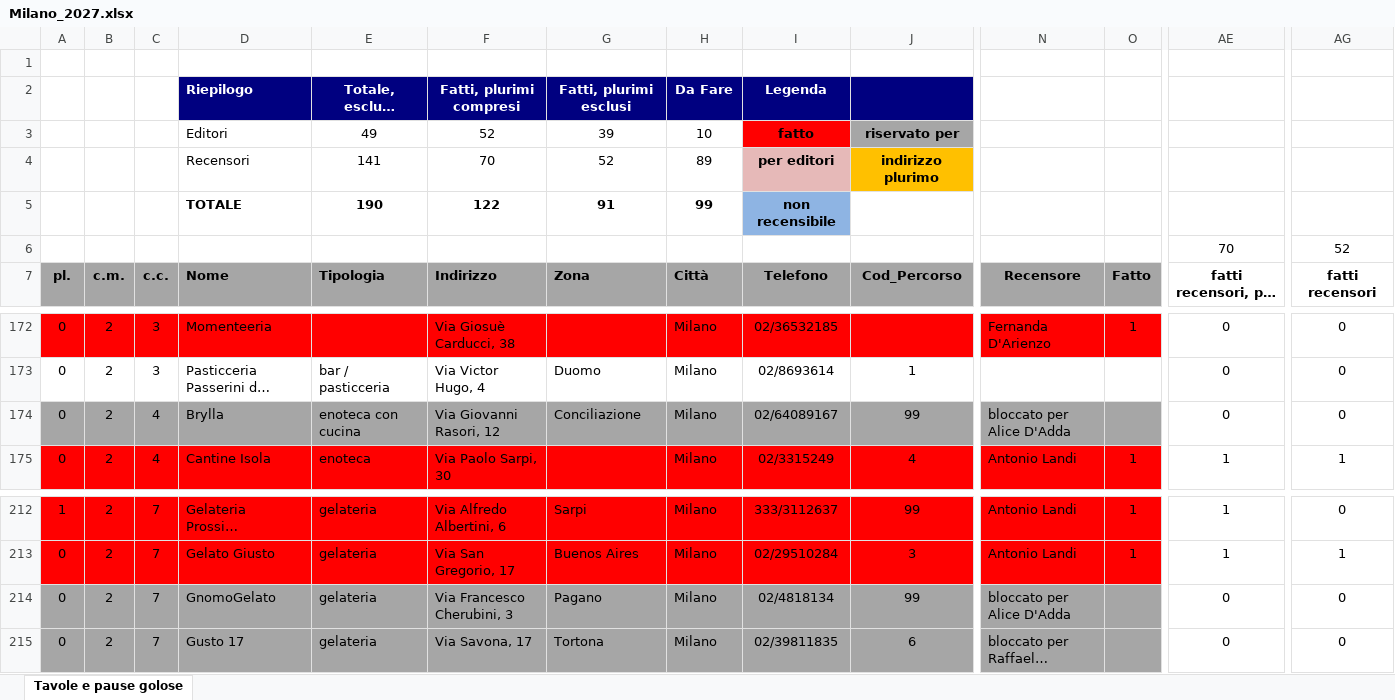
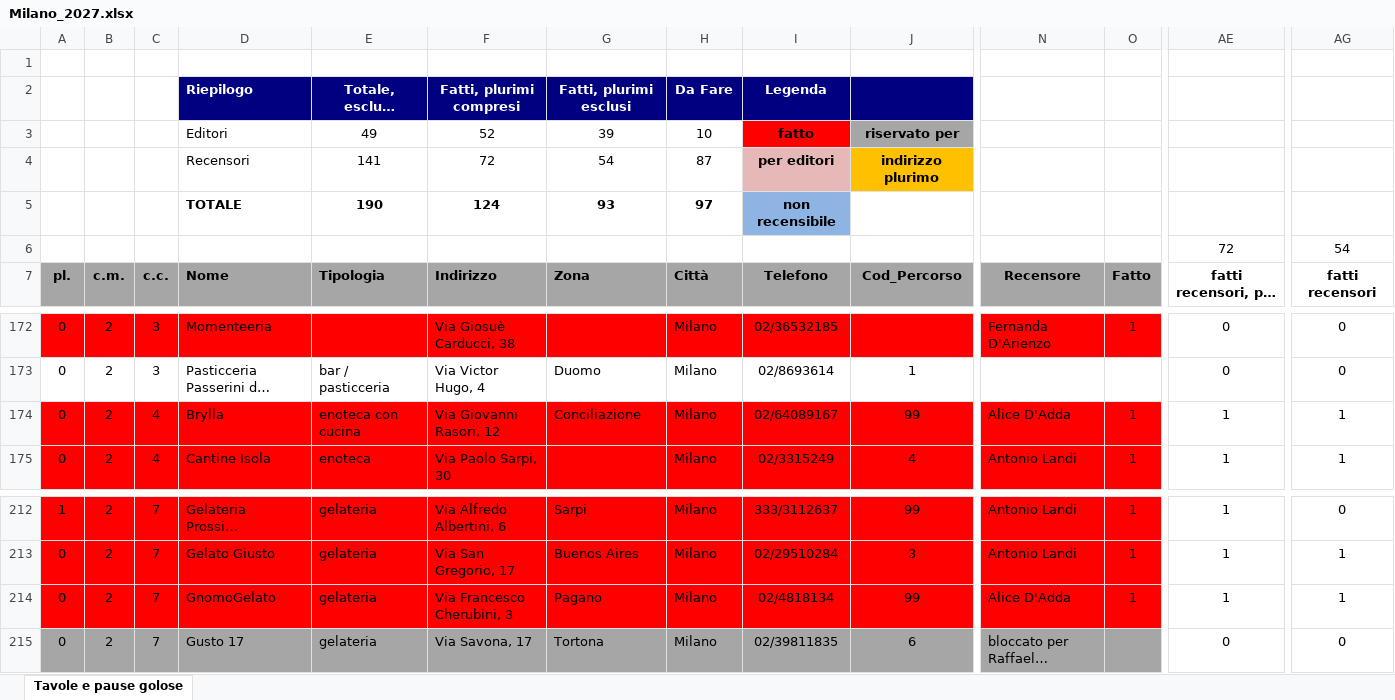
Before and after one commit to pecoraneraeditore/mappa-ristoranti, an Excel workbook: Milano_2027.xlsx, sheet Tavole e pause golose, drawn as a sheet; only a part is shown, gaps mark what is left out; long unchanged cells end in …; values as stored, in another font and other column widths than the file's, no borders; the diff covers the shown part only; the diff names each change by its address in the sheet, - before the commit and + after, or states it on an @@ line.

```diff
--- a/Milano_2027.xlsx (sheet Tavole e pause golose)
+++ b/Milano_2027.xlsx (sheet Tavole e pause golose)
-F4: 70
+F4: 72
-G4: 52
+G4: 54
-H4: 89
+H4: 87
-F5: 122
+F5: 124
-G5: 91
+G5: 93
-H5: 99
+H5: 97
-AE6: 70
+AE6: 72
-AG6: 52
+AG6: 54
-A174:O174 fill: #A6A6A6
+A174:O174 fill: #FF0000
-N174: bloccato per Alice D'Adda
+N174: Alice D'Adda
-O174: (empty)
+O174: 1
-AE174: 0
+AE174: 1
-AG174: 0
+AG174: 1
-A214:O214 fill: #A6A6A6
+A214:O214 fill: #FF0000
-N214: bloccato per Alice D'Adda
+N214: Alice D'Adda
-O214: (empty)
+O214: 1
-AE214: 0
+AE214: 1
-AG214: 0
+AG214: 1
```
Also changed, not shown: cell formats elsewhere in this sheet, Roma_2027.xlsx, Torino_2027.xlsx, 3 other files.
